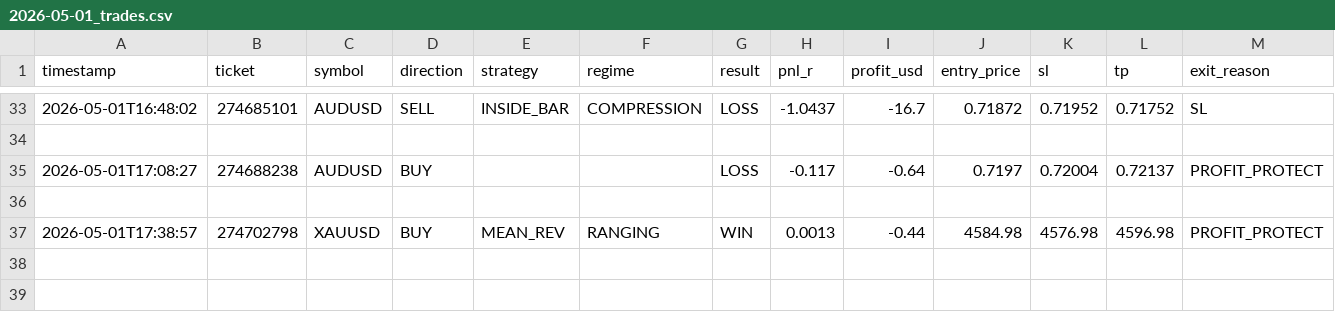
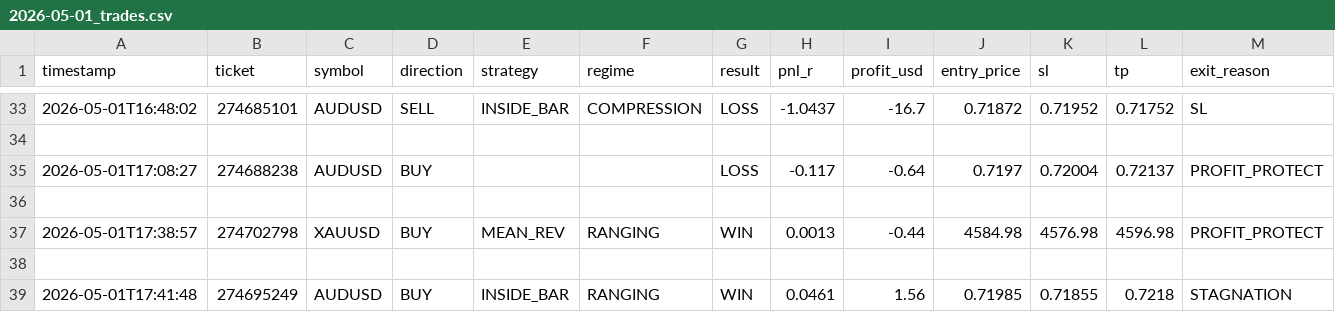
Before and after one commit to arsiqty9/aish-logs, a CSV file: 2026-05-01_trades.csv, drawn as a sheet; only a part is shown, gaps mark what is left out; rows hold the shown columns only; the diff names each change by its address in the sheet, - before the commit and + after, or states it on an @@ line.

```diff
--- a/2026-05-01_trades.csv
+++ b/2026-05-01_trades.csv
+row 38: (empty)
+row 39: 2026-05-01T17:41:48 | 274695249 | AUDUSD | BUY | INSIDE_BAR | RANGING | WIN | 0.0461 | 1.56 | 0.71985 | 0.71855 | 0.7218 | STAGNATION
```
Also changed, not shown: 3 other files.
